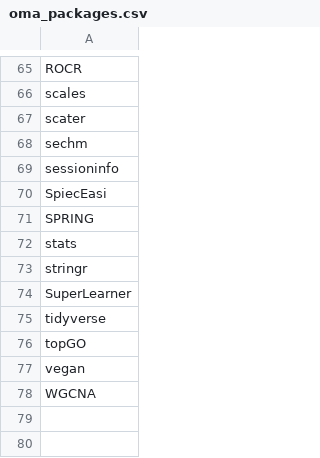
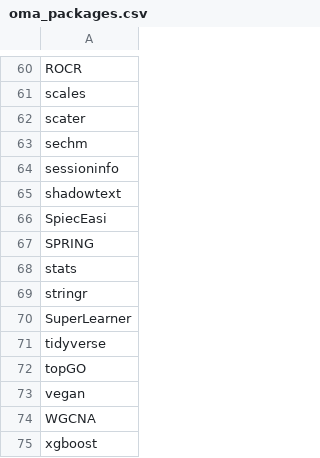
Before and after one commit to microbiome/OMA, a CSV file: oma_packages/oma_packages.csv, drawn as a sheet; only a part is shown, gaps mark what is left out; the diff covers the shown part only.

```diff
--- a/oma_packages/oma_packages.csv
+++ b/oma_packages/oma_packages.csv
@@ -69,2 +64,3 @@ sechm
 sessioninfo
+shadowtext
 SpiecEasi
@@ -78 +74,2 @@ vegan
 WGCNA
+xgboost
```
Also changed, not shown: 1 added row, 6 removed rows and 1 edited cell elsewhere in this file.
